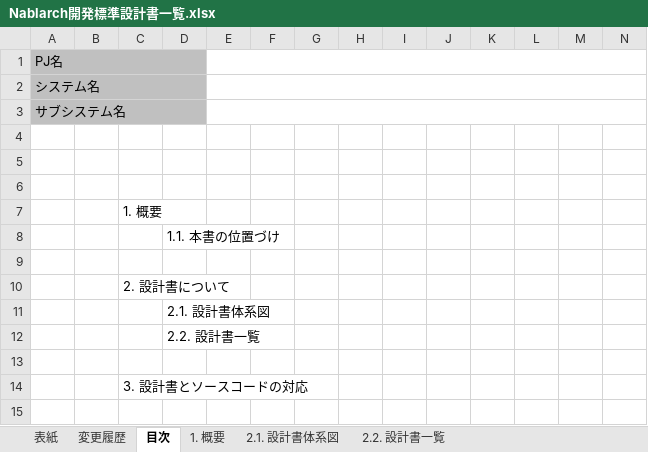
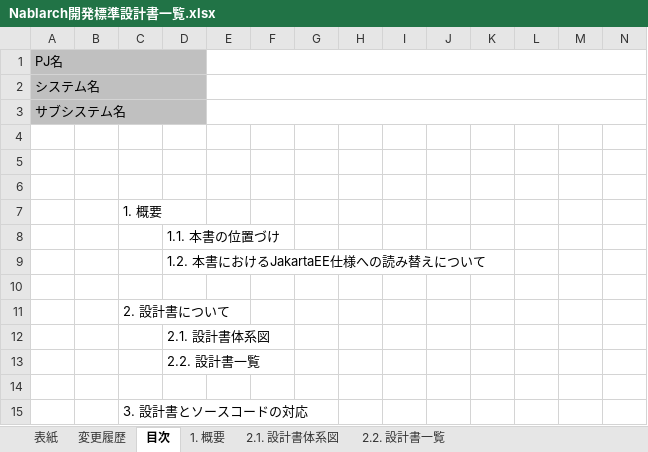
Before and after one commit to nablarch-development-standards/nablarch-development-standards, an Excel workbook: 030_設計ドキュメント/Nablarch開発標準設計書一覧.xlsx, sheet 目次, drawn as a sheet; only a part is shown; values as stored, in another font and other column widths than the file's, no borders; rows hold the shown columns only; the diff names each change by its address in the sheet, - before the commit and + after, or states it on an @@ line.

Commit message:
Nablarch開発標準設計書一覧の記載修正
- 1.2. 本書におけるJakartaEE仕様への読み替えについて を追加

```diff
--- a/030_設計ドキュメント/Nablarch開発標準設計書一覧.xlsx (sheet 目次)
+++ b/030_設計ドキュメント/Nablarch開発標準設計書一覧.xlsx (sheet 目次)
+row 9:  |  |  | 1.2. 本書におけるJakartaEE仕様への読み替えについて
```
Also changed, not shown: sheet 1. 概要.
